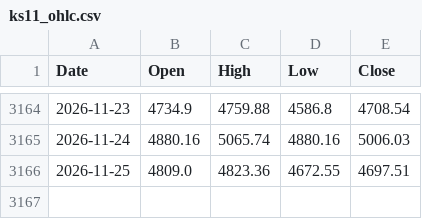
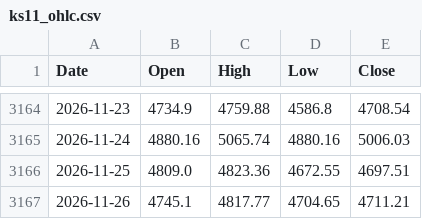
Before and after one commit to dawunkim93-eng/box-monitor, a CSV file: data/ks11_ohlc.csv, drawn as a sheet; only a part is shown, gaps mark what is left out.

```diff
--- a/data/ks11_ohlc.csv
+++ b/data/ks11_ohlc.csv
@@ -3166 +3166,2 @@ Date,Open,High,Low,Close
 2026-11-25,4809.0,4823.36,4672.55,4697.51
+2026-11-26,4745.1,4817.77,4704.65,4711.21
```
Also changed, not shown: data/ks11.csv, 2 other files.
